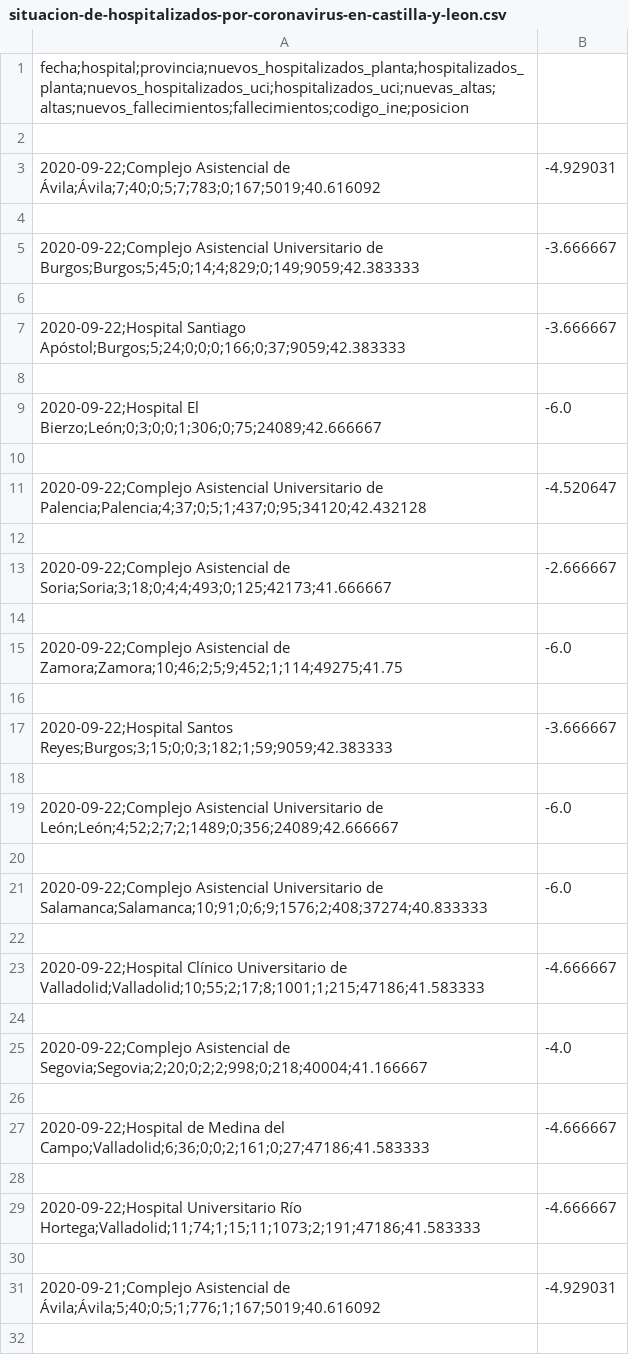
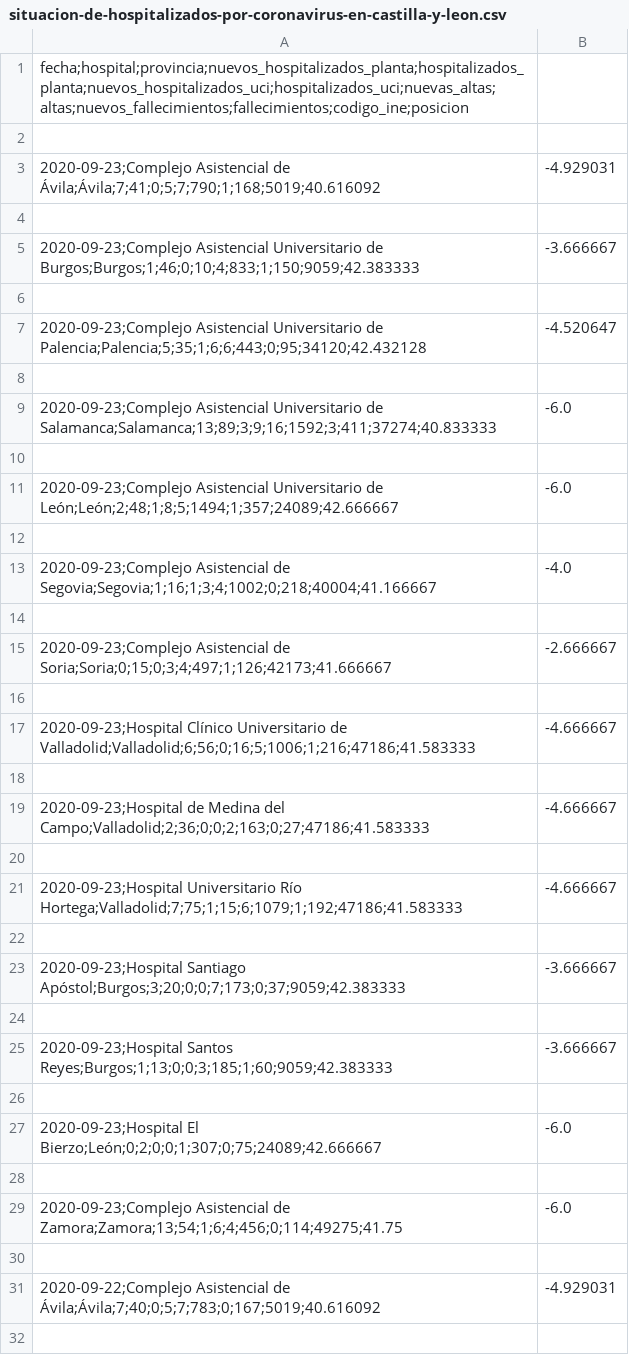
Before and after one commit to carlostorrescubila/COVID-19_CyL, a CSV file: Data/situacion-de-hospitalizados-por-coronavirus-en-castilla-y-leon.csv, drawn as a sheet; only a part is shown; the shorter side is filled out with more unchanged rows.

Commit message:
Finalizado estuctura de mapas por provincia u hospital

```diff
--- a/Data/situacion-de-hospitalizados-por-coronavirus-en-castilla-y-leon.csv
+++ b/Data/situacion-de-hospitalizados-por-coronavirus-en-castilla-y-leon.csv
@@ -2,2 +2,30 @@ fecha;hospital;provincia;nuevos_hospitalizados_planta;hospitalizados_planta;nuev
 
+2020-09-23;Complejo Asistencial de Ávila;Ávila;7;41;0;5;7;790;1;168;5019;40.616092,-4.929031
+
+2020-09-23;Complejo Asistencial Universitario de Burgos;Burgos;1;46;0;10;4;833;1;150;9059;42.383333,-3.666667
+
+2020-09-23;Complejo Asistencial Universitario de Palencia;Palencia;5;35;1;6;6;443;0;95;34120;42.432128,-4.520647
+
+2020-09-23;Complejo Asistencial Universitario de Salamanca;Salamanca;13;89;3;9;16;1592;3;411;37274;40.833333,-6.0
+
+2020-09-23;Complejo Asistencial Universitario de León;León;2;48;1;8;5;1494;1;357;24089;42.666667,-6.0
+
+2020-09-23;Complejo Asistencial de Segovia;Segovia;1;16;1;3;4;1002;0;218;40004;41.166667,-4.0
+
+2020-09-23;Complejo Asistencial de Soria;Soria;0;15;0;3;4;497;1;126;42173;41.666667,-2.666667
+
+2020-09-23;Hospital Clínico Universitario de Valladolid;Valladolid;6;56;0;16;5;1006;1;216;47186;41.583333,-4.666667
+
+2020-09-23;Hospital de Medina del Campo;Valladolid;2;36;0;0;2;163;0;27;47186;41.583333,-4.666667
+
+2020-09-23;Hospital Universitario Río Hortega;Valladolid;7;75;1;15;6;1079;1;192;47186;41.583333,-4.666667
+
+2020-09-23;Hospital Santiago Apóstol;Burgos;3;20;0;0;7;173;0;37;9059;42.383333,-3.666667
+
+2020-09-23;Hospital Santos Reyes;Burgos;1;13;0;0;3;185;1;60;9059;42.383333,-3.666667
+
+2020-09-23;Hospital El Bierzo;León;0;2;0;0;1;307;0;75;24089;42.666667,-6.0
+
+2020-09-23;Complejo Asistencial de Zamora;Zamora;13;54;1;6;4;456;0;114;49275;41.75,-6.0
+
 2020-09-22;Complejo Asistencial de Ávila;Ávila;7;40;0;5;7;783;0;167;5019;40.616092,-4.929031
```
Also changed, not shown: Data/situacion-epidemiologica-coronavirus-en-castilla-y-leon.csv, 4 other files.
